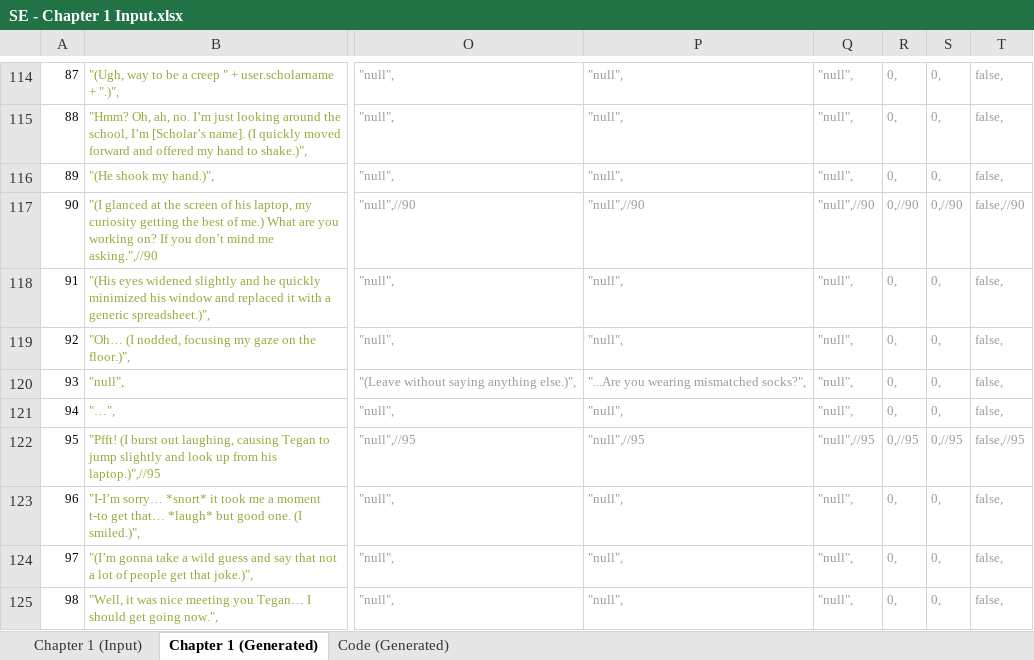
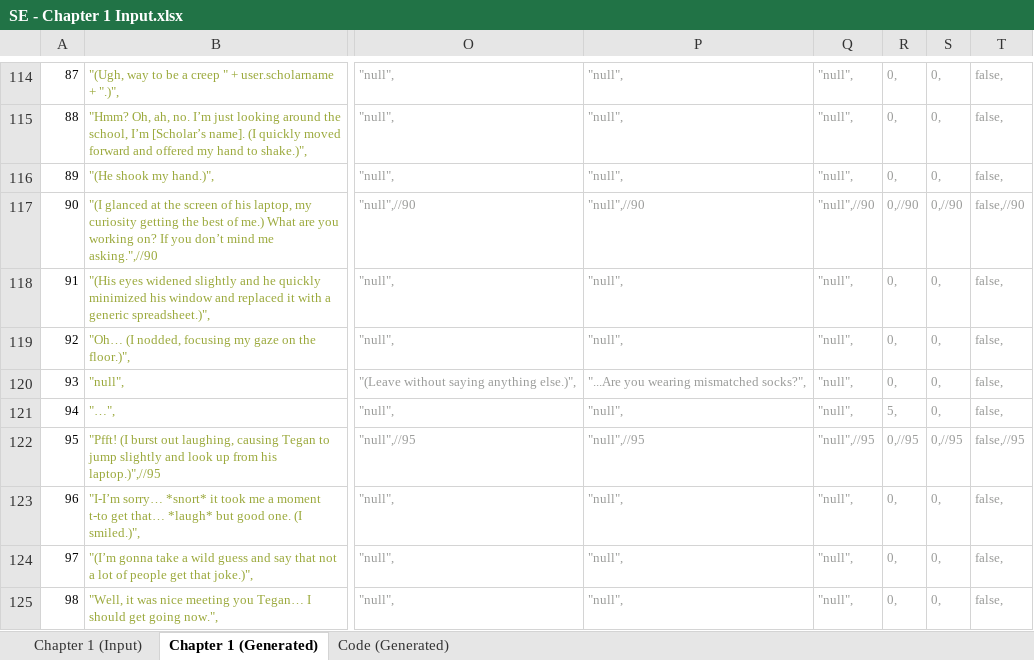
Before and after one commit to Lightshadow226/se, an Excel workbook: chapters (excel)/SE - Chapter 1 Input.xlsx, sheet Chapter 1 (Generated), drawn as a sheet; only a part is shown, gaps mark what is left out; values as stored, in another font and other column widths than the file's, no borders; the diff covers the shown part only; the diff names each change by its address in the sheet, - before the commit and + after, or states it on an @@ line.

Commit message:
Chapter 1 Excel & Debug

```diff
--- a/chapters (excel)/SE - Chapter 1 Input.xlsx (sheet Chapter 1 (Generated))
+++ b/chapters (excel)/SE - Chapter 1 Input.xlsx (sheet Chapter 1 (Generated))
-R121: 0,
+R121: 5,
```
Also changed, not shown: 16 edited cells elsewhere in this sheet, sheet Chapter 1 (Input), sheet Code (Generated), 18 other files.
